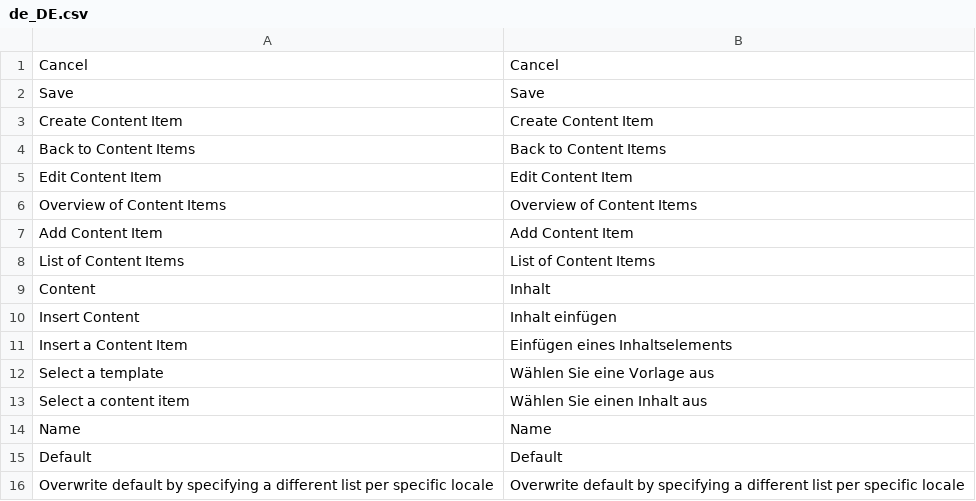
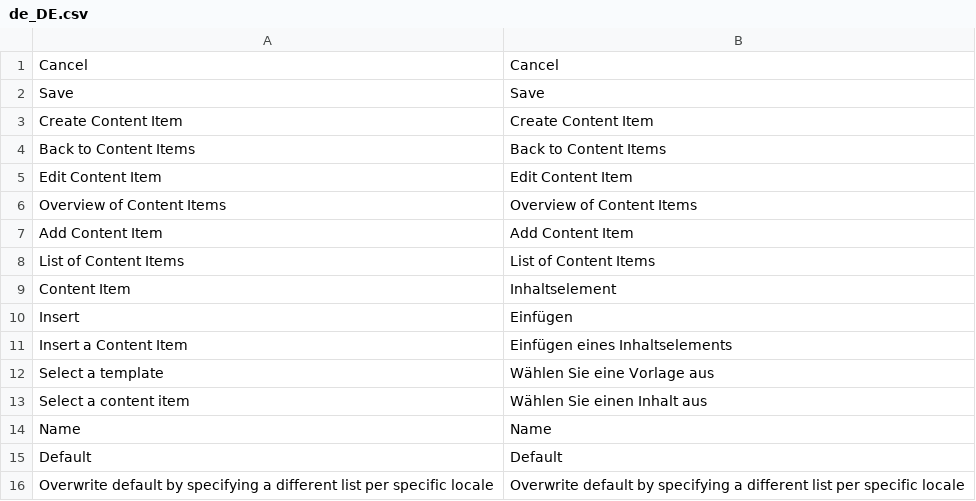
Before and after one commit to spryker/content-gui, a CSV file: data/translation/Zed/de_DE.csv, drawn as a sheet; removed rows and columns are numbered as before the commit, all else as after; the diff names each change by its address in the sheet, - before the commit and + after, or states it on an @@ line.

```diff
--- a/data/translation/Zed/de_DE.csv
+++ b/data/translation/Zed/de_DE.csv
-row 9: Content | Inhalt
-row 10: Insert Content | Inhalt einfügen
+row 9: Content Item | Inhaltselement
+row 10: Insert | Einfügen
```
Also changed, not shown: data/translation/Zed/en_US.csv, 4 other files.
